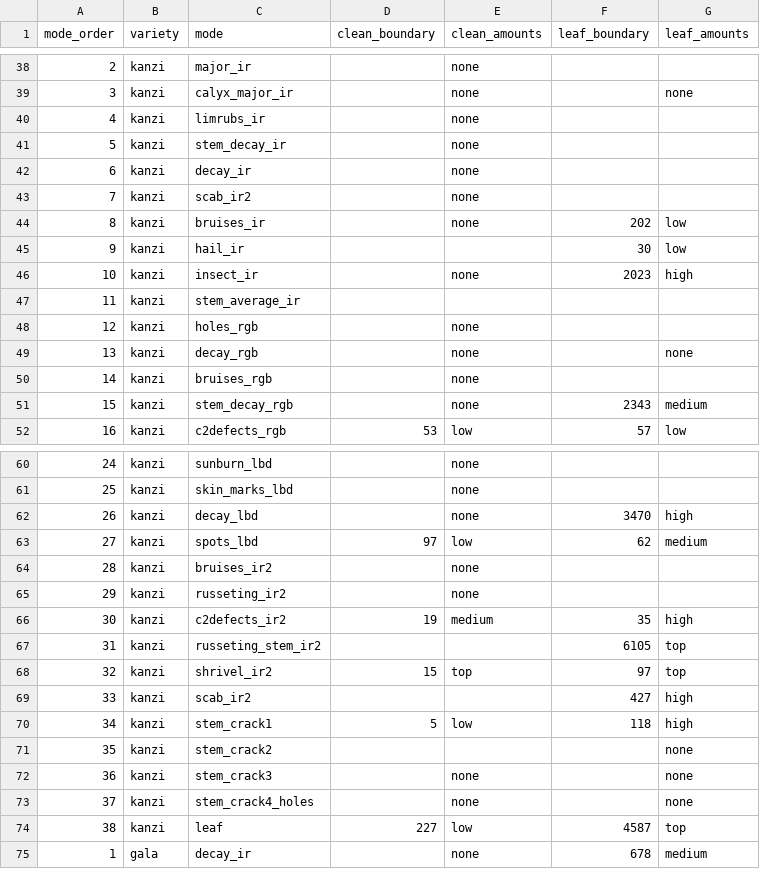
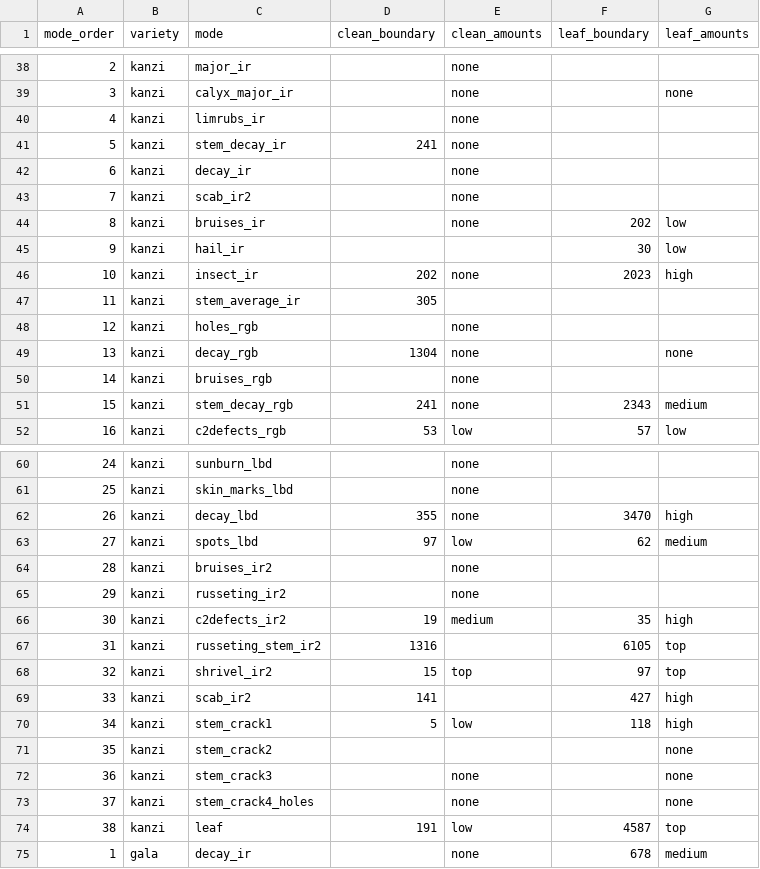
Before and after one commit to dailydreamer96-png/presizing-dashboard_v2, a CSV file: mode_order.csv, drawn as a sheet; only a part is shown, gaps mark what is left out; the diff covers the shown part only.

```diff
--- a/mode_order.csv
+++ b/mode_order.csv
@@ -40,3 +40,3 @@ mode_order,variety,mode,clean_boundary,clean_amounts,leaf_boundary,leaf_amounts
 4,kanzi,limrubs_ir,,none,,
-5,kanzi,stem_decay_ir,,none,,
+5,kanzi,stem_decay_ir,241,none,,
 6,kanzi,decay_ir,,none,,
@@ -45,8 +45,8 @@ mode_order,variety,mode,clean_boundary,clean_amounts,leaf_boundary,leaf_amounts
 9,kanzi,hail_ir,,,30,low
-10,kanzi,insect_ir,,none,2023,high
-11,kanzi,stem_average_ir,,,,
+10,kanzi,insect_ir,202,none,2023,high
+11,kanzi,stem_average_ir,305,,,
 12,kanzi,holes_rgb,,none,,
-13,kanzi,decay_rgb,,none,,none
+13,kanzi,decay_rgb,1304,none,,none
 14,kanzi,bruises_rgb,,none,,
-15,kanzi,stem_decay_rgb,,none,2343,medium
+15,kanzi,stem_decay_rgb,241,none,2343,medium
 16,kanzi,c2defects_rgb,53,low,57,low
@@ -61,3 +61,3 @@ mode_order,variety,mode,clean_boundary,clean_amounts,leaf_boundary,leaf_amounts
 25,kanzi,skin_marks_lbd,,none,,
-26,kanzi,decay_lbd,,none,3470,high
+26,kanzi,decay_lbd,355,none,3470,high
 27,kanzi,spots_lbd,97,low,62,medium
@@ -66,5 +66,5 @@ mode_order,variety,mode,clean_boundary,clean_amounts,leaf_boundary,leaf_amounts
 30,kanzi,c2defects_ir2,19,medium,35,high
-31,kanzi,russeting_stem_ir2,,,6105,top
+31,kanzi,russeting_stem_ir2,1316,,6105,top
 32,kanzi,shrivel_ir2,15,top,97,top
-33,kanzi,scab_ir2,,,427,high
+33,kanzi,scab_ir2,141,,427,high
 34,kanzi,stem_crack1,5,low,118,high
@@ -73,3 +73,3 @@ mode_order,variety,mode,clean_boundary,clean_amounts,leaf_boundary,leaf_amounts
 37,kanzi,stem_crack4_holes,,none,,none
-38,kanzi,leaf,227,low,4587,top
+38,kanzi,leaf,191,low,4587,top
 1,gala,decay_ir,,none,678,medium
```
Also changed, not shown: 1 added row elsewhere in this file, batches_raw.csv, changes_raw.csv, 5 other files.
